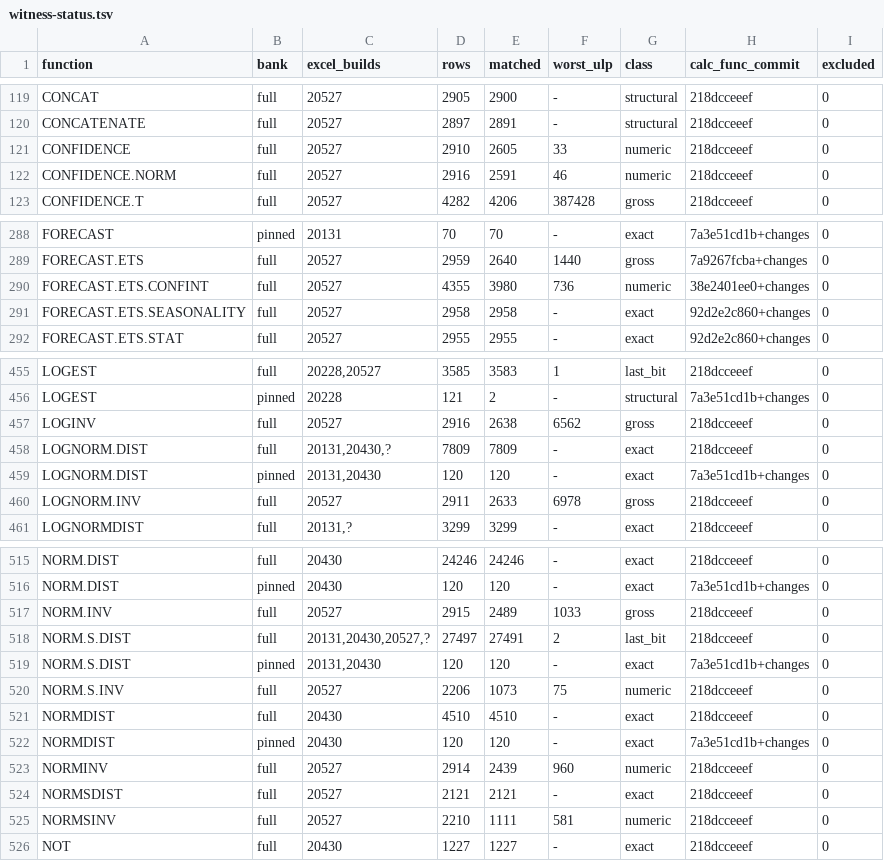
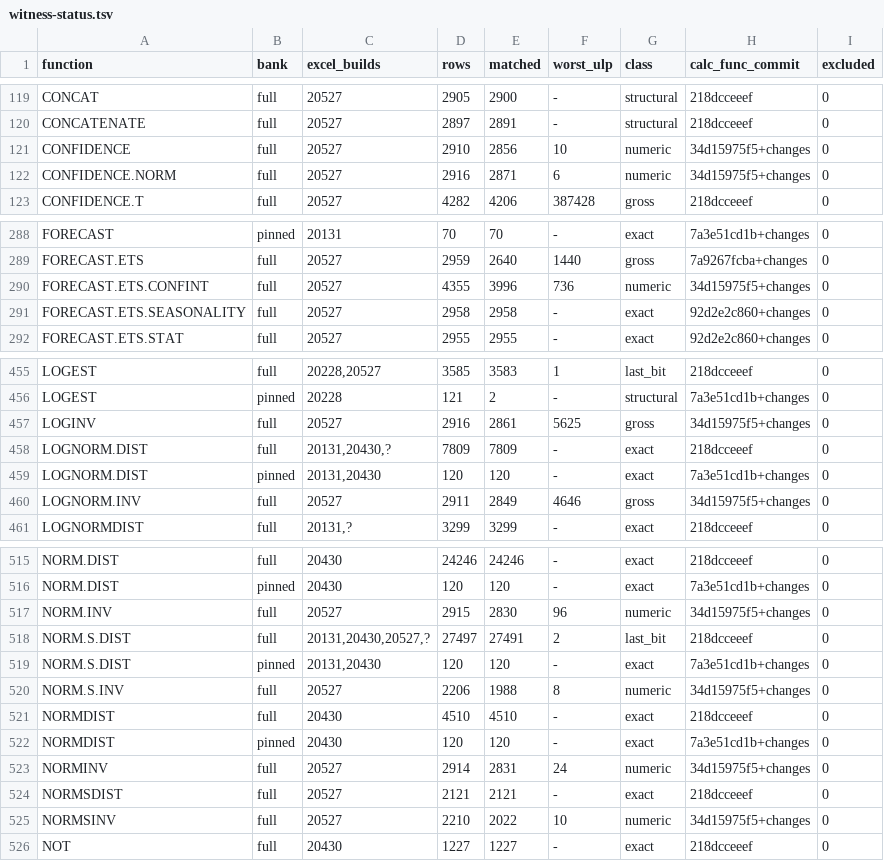
Before and after one commit to DnaCalc/DnaCalc, a TSV file: crates/calc-func/witness-status.tsv, drawn as a sheet; only a part is shown, gaps mark what is left out.

```diff
--- a/crates/calc-func/witness-status.tsv
+++ b/crates/calc-func/witness-status.tsv
@@ -120,4 +120,4 @@ CONCAT	full	20527	2905	2900	-	structural	218dcceeef	0
 CONCATENATE	full	20527	2897	2891	-	structural	218dcceeef	0
-CONFIDENCE	full	20527	2910	2605	33	numeric	218dcceeef	0
-CONFIDENCE.NORM	full	20527	2916	2591	46	numeric	218dcceeef	0
+CONFIDENCE	full	20527	2910	2856	10	numeric	34d15975f5+changes	0
+CONFIDENCE.NORM	full	20527	2916	2871	6	numeric	34d15975f5+changes	0
 CONFIDENCE.T	full	20527	4282	4206	387428	gross	218dcceeef	0
@@ -289,3 +289,3 @@ FORECAST	pinned	20131	70	70	-	exact	7a3e51cd1b+changes	0
 FORECAST.ETS	full	20527	2959	2640	1440	gross	7a9267fcba+changes	0
-FORECAST.ETS.CONFINT	full	20527	4355	3980	736	numeric	38e2401ee0+changes	0
+FORECAST.ETS.CONFINT	full	20527	4355	3996	736	numeric	34d15975f5+changes	0
 FORECAST.ETS.SEASONALITY	full	20527	2958	2958	-	exact	92d2e2c860+changes	0
@@ -456,6 +456,6 @@ LOGEST	full	20228,20527	3585	3583	1	last_bit	218dcceeef	0
 LOGEST	pinned	20228	121	2	-	structural	7a3e51cd1b+changes	0
-LOGINV	full	20527	2916	2638	6562	gross	218dcceeef	0
+LOGINV	full	20527	2916	2861	5625	gross	34d15975f5+changes	0
 LOGNORM.DIST	full	20131,20430,?	7809	7809	-	exact	218dcceeef	0
 LOGNORM.DIST	pinned	20131,20430	120	120	-	exact	7a3e51cd1b+changes	0
-LOGNORM.INV	full	20527	2911	2633	6978	gross	218dcceeef	0
+LOGNORM.INV	full	20527	2911	2849	4646	gross	34d15975f5+changes	0
 LOGNORMDIST	full	20131,?	3299	3299	-	exact	218dcceeef	0
@@ -516,11 +516,11 @@ NORM.DIST	full	20430	24246	24246	-	exact	218dcceeef	0
 NORM.DIST	pinned	20430	120	120	-	exact	7a3e51cd1b+changes	0
-NORM.INV	full	20527	2915	2489	1033	gross	218dcceeef	0
+NORM.INV	full	20527	2915	2830	96	numeric	34d15975f5+changes	0
 NORM.S.DIST	full	20131,20430,20527,?	27497	27491	2	last_bit	218dcceeef	0
 NORM.S.DIST	pinned	20131,20430	120	120	-	exact	7a3e51cd1b+changes	0
-NORM.S.INV	full	20527	2206	1073	75	numeric	218dcceeef	0
+NORM.S.INV	full	20527	2206	1988	8	numeric	34d15975f5+changes	0
 NORMDIST	full	20430	4510	4510	-	exact	218dcceeef	0
 NORMDIST	pinned	20430	120	120	-	exact	7a3e51cd1b+changes	0
-NORMINV	full	20527	2914	2439	960	numeric	218dcceeef	0
+NORMINV	full	20527	2914	2831	24	numeric	34d15975f5+changes	0
 NORMSDIST	full	20527	2121	2121	-	exact	218dcceeef	0
-NORMSINV	full	20527	2210	1111	581	numeric	218dcceeef	0
+NORMSINV	full	20527	2210	2022	10	numeric	34d15975f5+changes	0
 NOT	full	20430	1227	1227	-	exact	218dcceeef	0
```
Also changed, not shown: crates/calc-func/witness-reference/summary.tsv, 21 other files.
